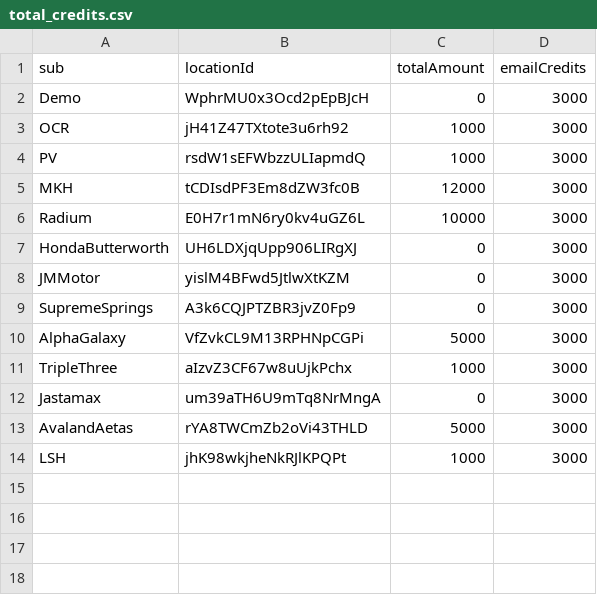
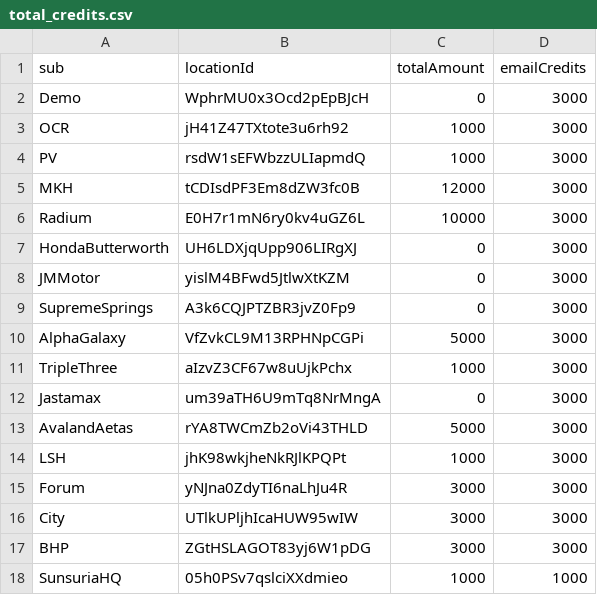
Before and after one commit to MNC-Tech-Solutions/credit-tallying, a CSV file: total_credits.csv, drawn as a sheet.

Commit message:
update total credits and usage

```diff
--- a/total_credits.csv
+++ b/total_credits.csv
@@ -14 +14,5 @@ AvalandAetas,rYA8TWCmZb2oVi43THLD,5000,3000
 LSH,jhK98wkjheNkRJlKPQPt,1000,3000
+Forum,yNJna0ZdyTI6naLhJu4R,3000,3000
+City,UTlkUPljhIcaHUW95wIW,3000,3000
+BHP,ZGtHSLAGOT83yj6W1pDG,3000,3000
+SunsuriaHQ,05h0PSv7qslciXXdmieo,1000,1000
```
Also changed, not shown: 1 other file.
